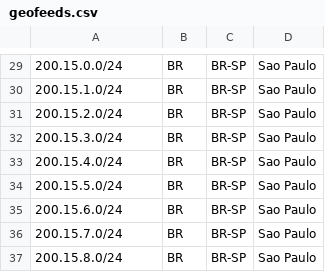
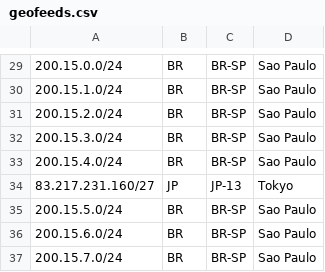
Before and after one commit to nttgin/geofeeds, a CSV file: geofeeds.csv, drawn as a sheet; only a part is shown, gaps mark what is left out; the shorter side is filled out with more unchanged rows; the diff names each change by its address in the sheet, - before the commit and + after, or states it on an @@ line.

Commit message:
Update geofeeds.csv

```diff
--- a/geofeeds.csv
+++ b/geofeeds.csv
+row 34: 83.217.231.160/27 | JP | JP-13 | Tokyo
```
